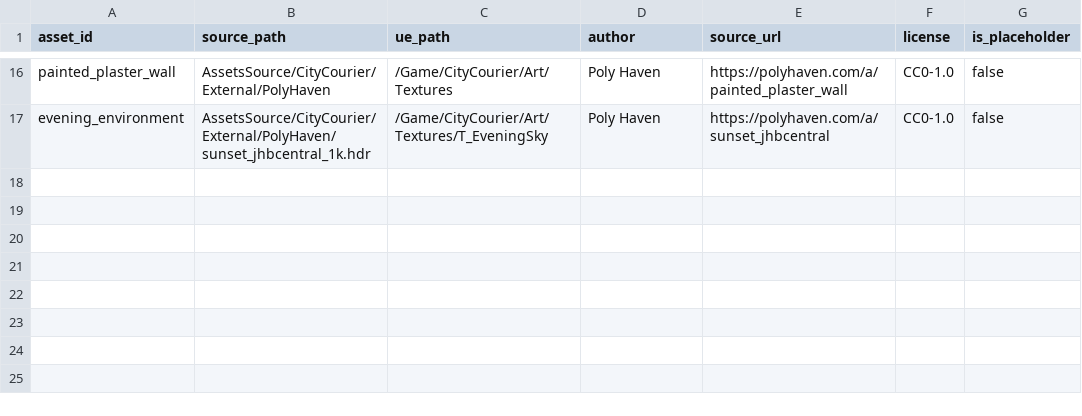
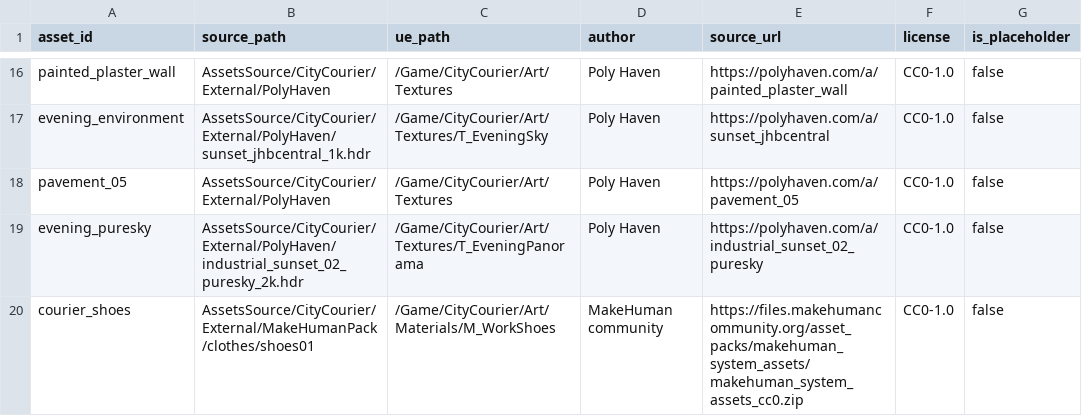
Before and after one commit to j1nwandalaohu/CityCourier, a CSV file: docs/art/asset-manifest.csv, drawn as a sheet; only a part is shown, gaps mark what is left out.

Commit message:
Polish realistic street art, rider details and evening lighting

```diff
--- a/docs/art/asset-manifest.csv
+++ b/docs/art/asset-manifest.csv
@@ -17 +17,4 @@ painted_plaster_wall,AssetsSource/CityCourier/External/PolyHaven,/Game/CityCouri
 evening_environment,AssetsSource/CityCourier/External/PolyHaven/sunset_jhbcentral_1k.hdr,/Game/CityCourier/Art/Textures/T_EveningSky,Poly Haven,https://polyhaven.com/a/sunset_jhbcentral,CC0-1.0,false
+pavement_05,AssetsSource/CityCourier/External/PolyHaven,/Game/CityCourier/Art/Textures,Poly Haven,https://polyhaven.com/a/pavement_05,CC0-1.0,false
+evening_puresky,AssetsSource/CityCourier/External/PolyHaven/industrial_sunset_02_puresky_2k.hdr,/Game/CityCourier/Art/Textures/T_EveningPanorama,Poly Haven,https://polyhaven.com/a/industrial_sunset_02_puresky,CC0-1.0,false
+courier_shoes,AssetsSource/CityCourier/External/MakeHumanPack/clothes/shoes01,/Game/CityCourier/Art/Materials/M_WorkShoes,MakeHuman community,https://files.makehumancommunity.org/asset_packs/makehuman_system_assets/makehuman_system_assets_cc0.zip,CC0-1.0,false
```
Also changed, not shown: 26 other files.
